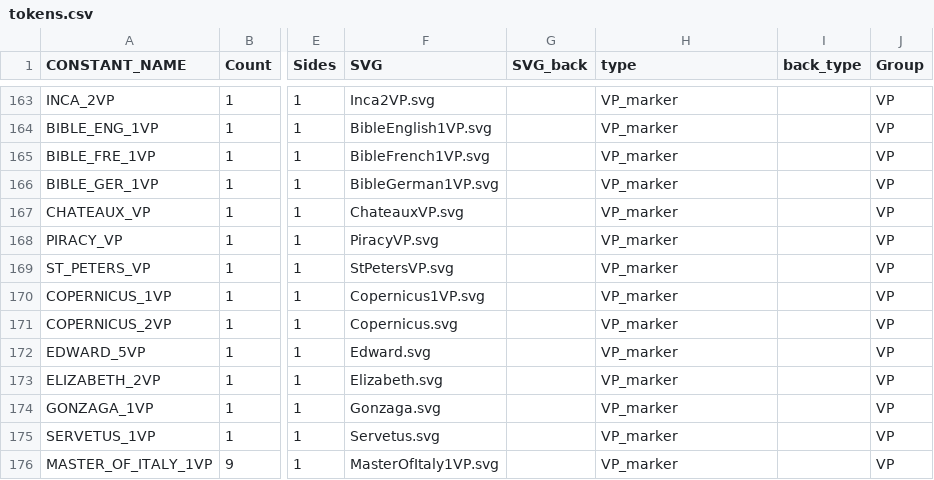
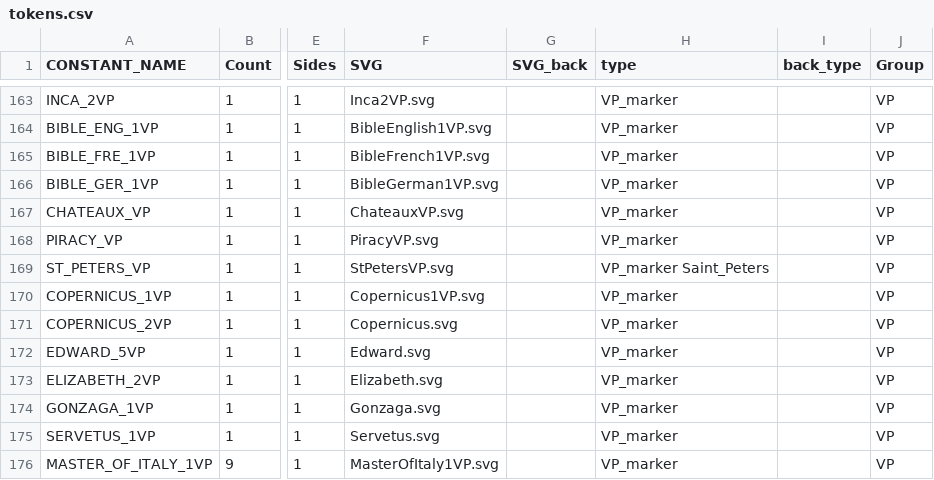
Before and after one commit to bga-his/bga-hereistand, a CSV file: HereIStandFork/misc/materials/tokens.csv, drawn as a sheet; only a part is shown, gaps mark what is left out; the diff names each change by its address in the sheet, - before the commit and + after, or states it on an @@ line.

```diff
--- a/HereIStandFork/misc/materials/tokens.csv
+++ b/HereIStandFork/misc/materials/tokens.csv
-H169 (type): VP_marker
+H169 (type): VP_marker Saint_Peters
```
Also changed, not shown: 14 other files.
